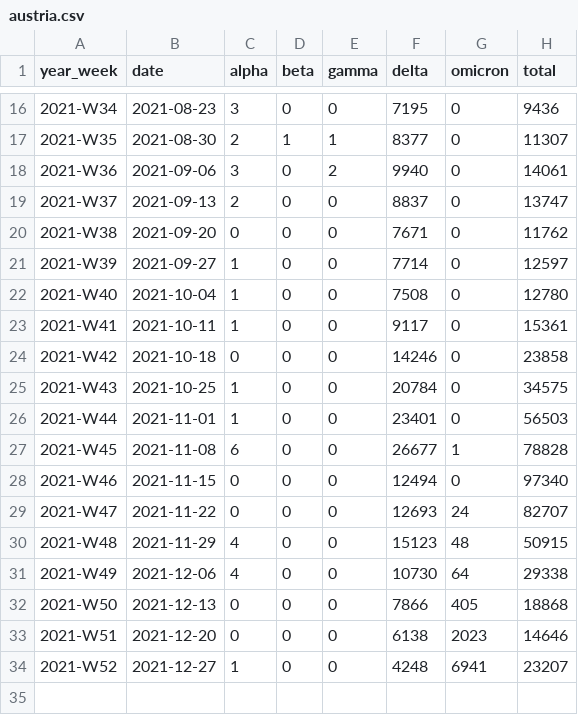
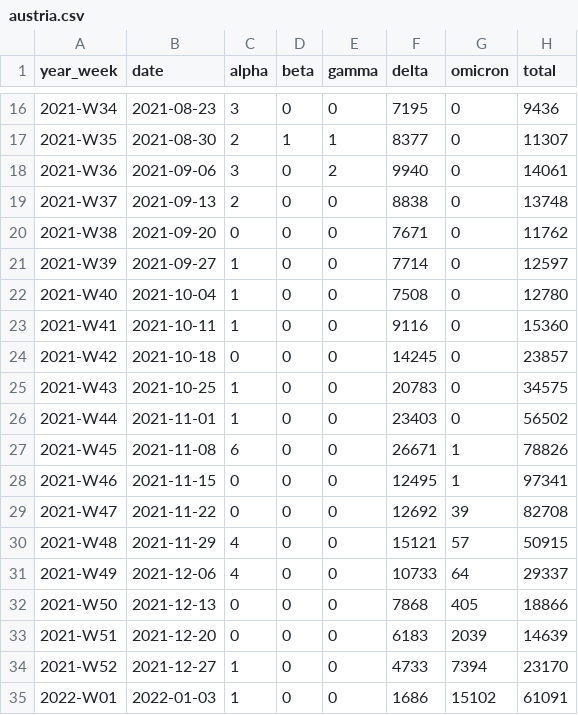
Before and after one commit to globaldothealth/covid19-omicron, a CSV file: austria/austria.csv, drawn as a sheet; only a part is shown, gaps mark what is left out.

Commit message:
austria: update data

```diff
--- a/austria/austria.csv
+++ b/austria/austria.csv
@@ -18,3 +18,3 @@ year_week,date,alpha,beta,gamma,delta,omicron,total
 2021-W36,2021-09-06,3,0,2,9940,0,14061
-2021-W37,2021-09-13,2,0,0,8837,0,13747
+2021-W37,2021-09-13,2,0,0,8838,0,13748
 2021-W38,2021-09-20,0,0,0,7671,0,11762
@@ -22,13 +22,14 @@ year_week,date,alpha,beta,gamma,delta,omicron,total
 2021-W40,2021-10-04,1,0,0,7508,0,12780
-2021-W41,2021-10-11,1,0,0,9117,0,15361
-2021-W42,2021-10-18,0,0,0,14246,0,23858
-2021-W43,2021-10-25,1,0,0,20784,0,34575
-2021-W44,2021-11-01,1,0,0,23401,0,56503
-2021-W45,2021-11-08,6,0,0,26677,1,78828
-2021-W46,2021-11-15,0,0,0,12494,0,97340
-2021-W47,2021-11-22,0,0,0,12693,24,82707
-2021-W48,2021-11-29,4,0,0,15123,48,50915
-2021-W49,2021-12-06,4,0,0,10730,64,29338
-2021-W50,2021-12-13,0,0,0,7866,405,18868
-2021-W51,2021-12-20,0,0,0,6138,2023,14646
-2021-W52,2021-12-27,1,0,0,4248,6941,23207
+2021-W41,2021-10-11,1,0,0,9116,0,15360
+2021-W42,2021-10-18,0,0,0,14245,0,23857
+2021-W43,2021-10-25,1,0,0,20783,0,34575
+2021-W44,2021-11-01,1,0,0,23403,0,56502
+2021-W45,2021-11-08,6,0,0,26671,1,78826
+2021-W46,2021-11-15,0,0,0,12495,1,97341
+2021-W47,2021-11-22,0,0,0,12692,39,82708
+2021-W48,2021-11-29,4,0,0,15121,57,50915
+2021-W49,2021-12-06,4,0,0,10733,64,29337
+2021-W50,2021-12-13,0,0,0,7868,405,18866
+2021-W51,2021-12-20,0,0,0,6183,2039,14639
+2021-W52,2021-12-27,1,0,0,4733,7394,23170
+2022-W01,2022-01-03,1,0,0,1686,15102,61091
```
Also changed, not shown: 4 other files.
